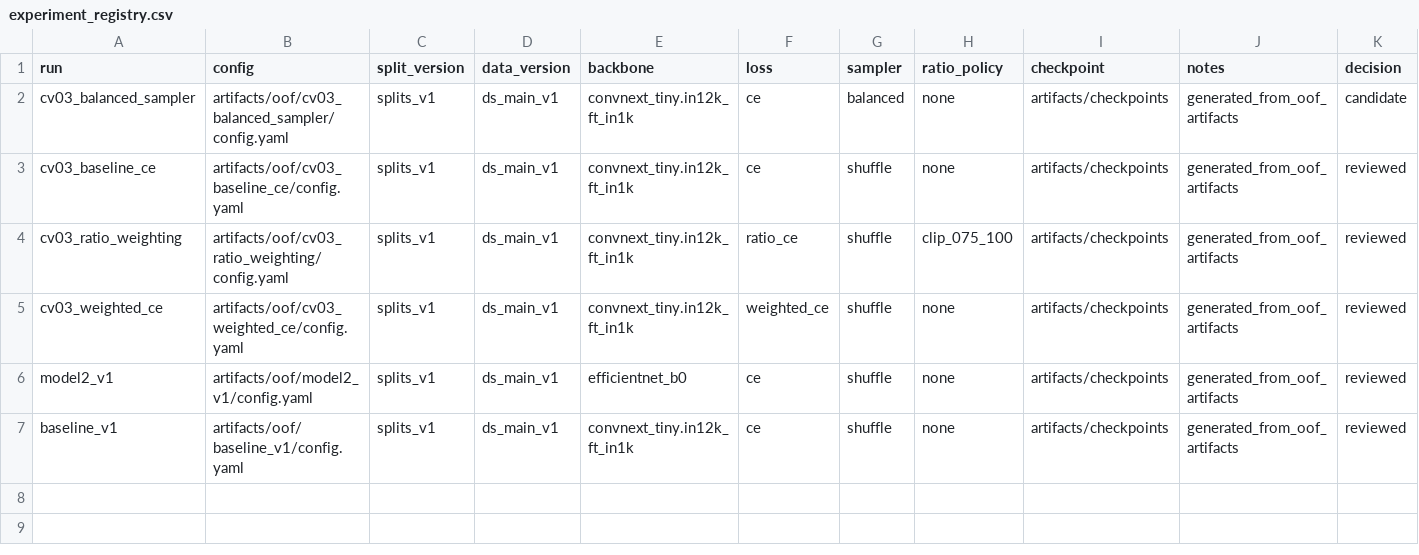
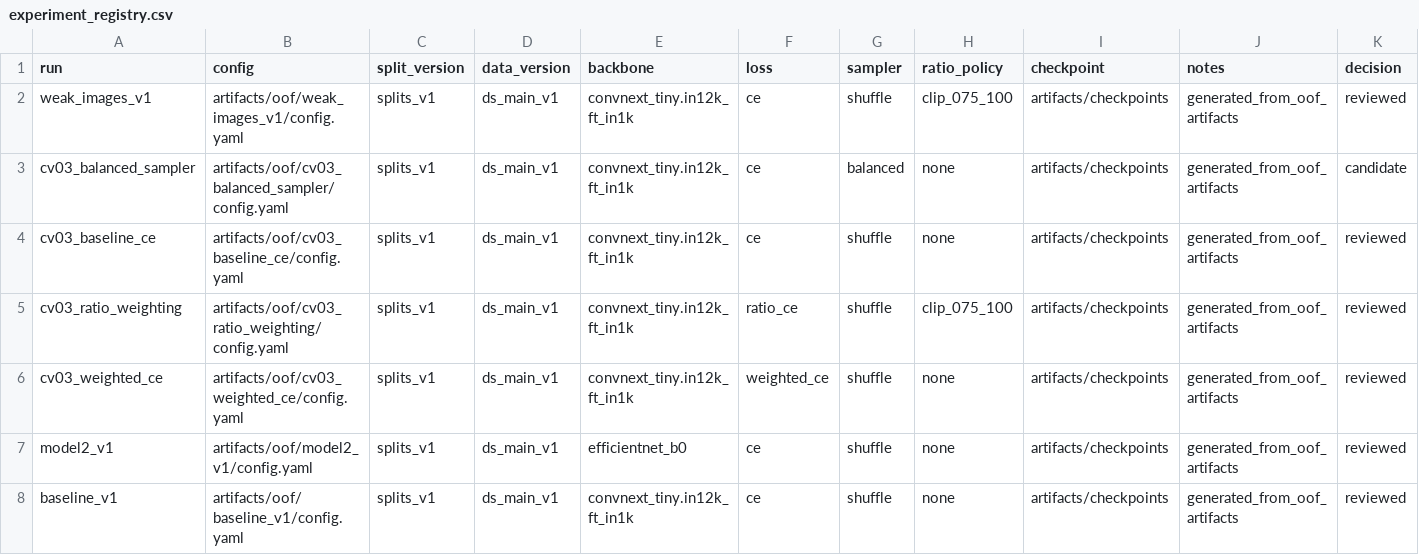
Before and after one commit to Bersserker/hakathon_room_cv, a CSV file: artifacts/experiment_registry.csv, drawn as a sheet; only a part is shown; rows hold the shown columns only; the diff names each change by its address in the sheet, - before the commit and + after, or states it on an @@ line.

```diff
--- a/artifacts/experiment_registry.csv
+++ b/artifacts/experiment_registry.csv
+row 2: weak_images_v1 | artifacts/oof/weak_images_v1/config.yaml | splits_v1 | ds_main_v1 | convnext_tiny.in12k_ft_in1k | ce | shuffle | clip_075_100 | artifacts/checkpoints | generated_from_oof_artifacts | reviewed
```
Also changed, not shown: 16 other files.
